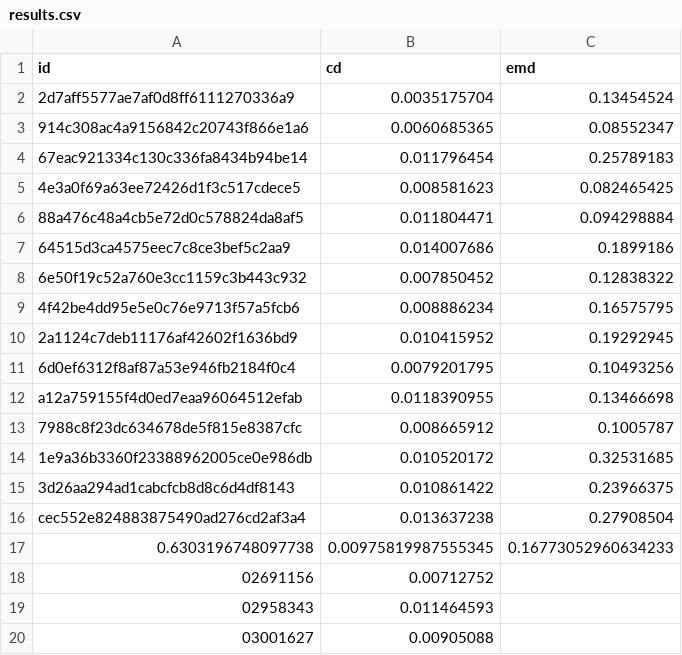
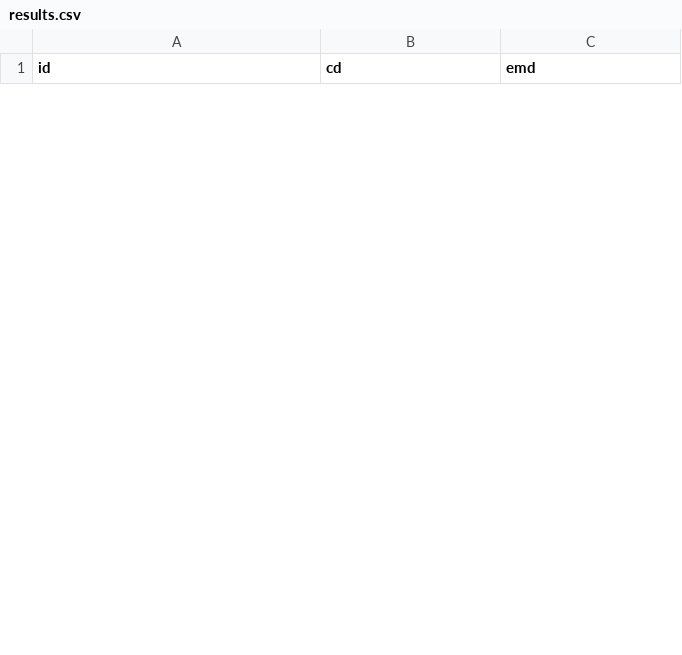
Before and after one commit to wangyida/softpool, a CSV file: result/results.csv, drawn as a sheet; only a part is shown; removed rows and columns are numbered as before the commit, all else as after; the diff covers the shown part only; the diff names each change by its address in the sheet, - before the commit and + after, or states it on an @@ line.

Commit message:
atlasnet results

```diff
--- a/result/results.csv
+++ b/result/results.csv
-row 2: 2d7aff5577ae7af0d8ff6111270336a9 | 0.0035175704 | 0.13454524
-row 3: 914c308ac4a9156842c20743f866e1a6 | 0.0060685365 | 0.08552347
-row 4: 67eac921334c130c336fa8434b94be14 | 0.011796454 | 0.25789183
-row 5: 4e3a0f69a63ee72426d1f3c517cdece5 | 0.008581623 | 0.082465425
-row 6: 88a476c48a4cb5e72d0c578824da8af5 | 0.011804471 | 0.094298884
-row 7: 64515d3ca4575eec7c8ce3bef5c2aa9 | 0.014007686 | 0.1899186
-row 8: 6e50f19c52a760e3cc1159c3b443c932 | 0.007850452 | 0.12838322
-row 9: 4f42be4dd95e5e0c76e9713f57a5fcb6 | 0.008886234 | 0.16575795
-row 10: 2a1124c7deb11176af42602f1636bd9 | 0.010415952 | 0.19292945
-row 11: 6d0ef6312f8af87a53e946fb2184f0c4 | 0.0079201795 | 0.10493256
-row 12: a12a759155f4d0ed7eaa96064512efab | 0.0118390955 | 0.13466698
-row 13: 7988c8f23dc634678de5f815e8387cfc | 0.008665912 | 0.1005787
-row 14: 1e9a36b3360f23388962005ce0e986db | 0.010520172 | 0.32531685
-row 15: 3d26aa294ad1cabcfcb8d8c6d4df8143 | 0.010861422 | 0.23966375
-row 16: cec552e824883875490ad276cd2af3a4 | 0.013637238 | 0.27908504
-row 17: 0.6303196748097738 | 0.00975819987555345 | 0.16773052960634233
-row 18: 02691156 | 0.00712752
-row 19: 02958343 | 0.011464593
-row 20: 03001627 | 0.00905088
```
Also changed, not shown: 26 added rows and 7 removed rows elsewhere in this file, 46 other files.
